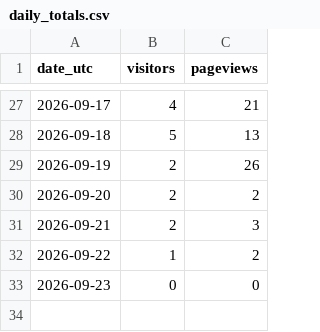
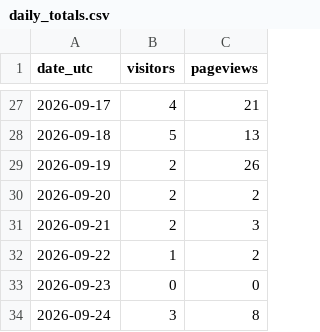
Before and after one commit to noobiedeviedoo/web-metrics-vercel, a CSV file: daily_totals.csv, drawn as a sheet; only a part is shown, gaps mark what is left out.

```diff
--- a/daily_totals.csv
+++ b/daily_totals.csv
@@ -33 +33,2 @@ date_utc,visitors,pageviews
 2026-09-23,0,0
+2026-09-24,3,8
```
Also changed, not shown: daily_breakdown.csv.
